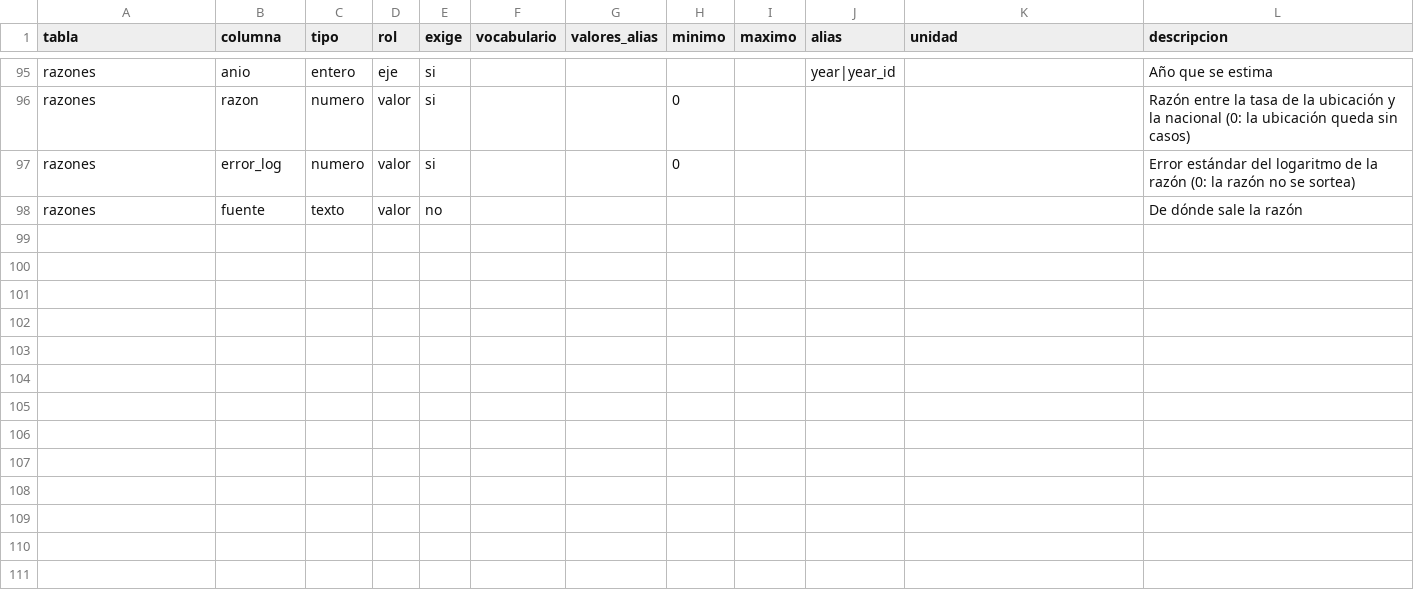
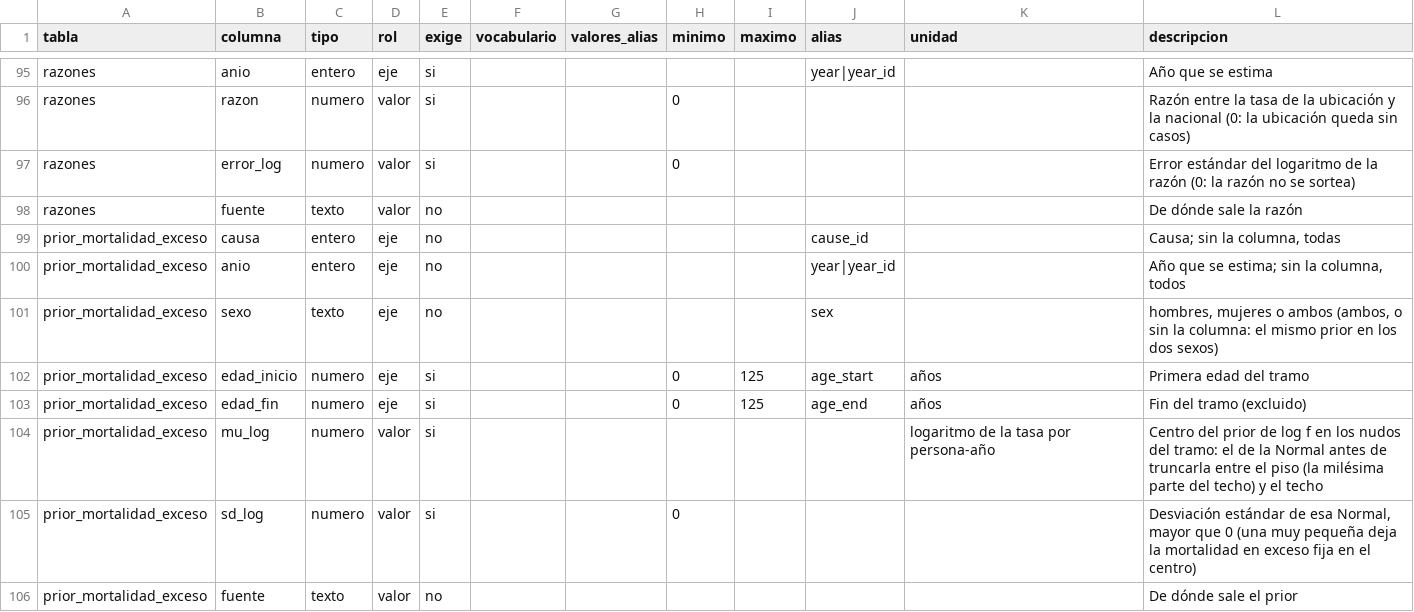
Before and after one commit to horaciochacon/dismodlite, a CSV file: inst/referencia/tablas.csv, drawn as a sheet; only a part is shown, gaps mark what is left out.

```diff
--- a/inst/referencia/tablas.csv
+++ b/inst/referencia/tablas.csv
@@ -98 +98,9 @@ razones,error_log,numero,valor,si,,,0,,,,"Error estándar del logaritmo de la ra
 razones,fuente,texto,valor,no,,,,,,,"De dónde sale la razón"
+prior_mortalidad_exceso,causa,entero,eje,no,,,,,cause_id,,"Causa; sin la columna, todas"
+prior_mortalidad_exceso,anio,entero,eje,no,,,,,year|year_id,,"Año que se estima; sin la columna, todos"
+prior_mortalidad_exceso,sexo,texto,eje,no,,,,,sex,,"hombres, mujeres o ambos (ambos, o sin la columna: el mismo prior en los dos sexos)"
+prior_mortalidad_exceso,edad_inicio,numero,eje,si,,,0,125,age_start,años,"Primera edad del tramo"
+prior_mortalidad_exceso,edad_fin,numero,eje,si,,,0,125,age_end,años,"Fin del tramo (excluido)"
+prior_mortalidad_exceso,mu_log,numero,valor,si,,,,,,logaritmo de la tasa por persona-año,"Centro del prior de log f en los nudos del tramo: el de la Normal antes de truncarla entre el piso (la milésima parte del techo) y el techo"
+prior_mortalidad_exceso,sd_log,numero,valor,si,,,0,,,,"Desviación estándar de esa Normal, mayor que 0 (una muy pequeña deja la mortalidad en exceso fija en el centro)"
+prior_mortalidad_exceso,fuente,texto,valor,no,,,,,,,"De dónde sale el prior"
```
Also changed, not shown: 31 other files.
